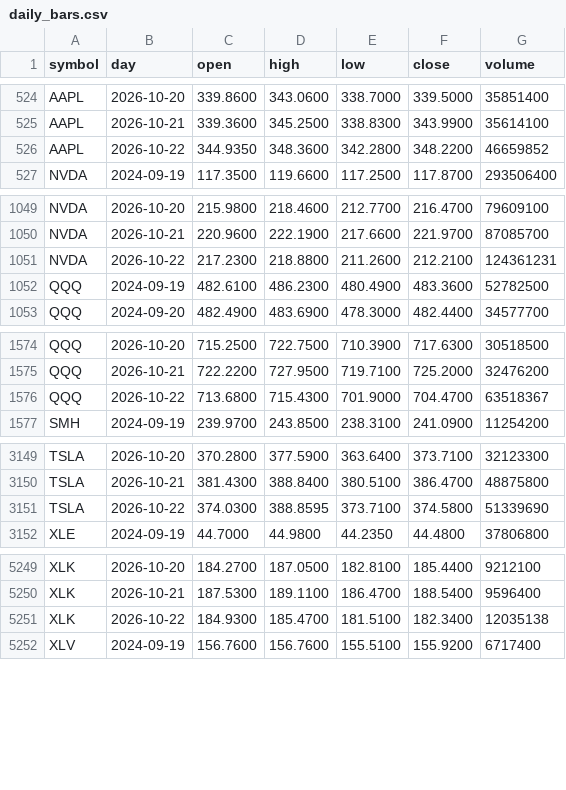
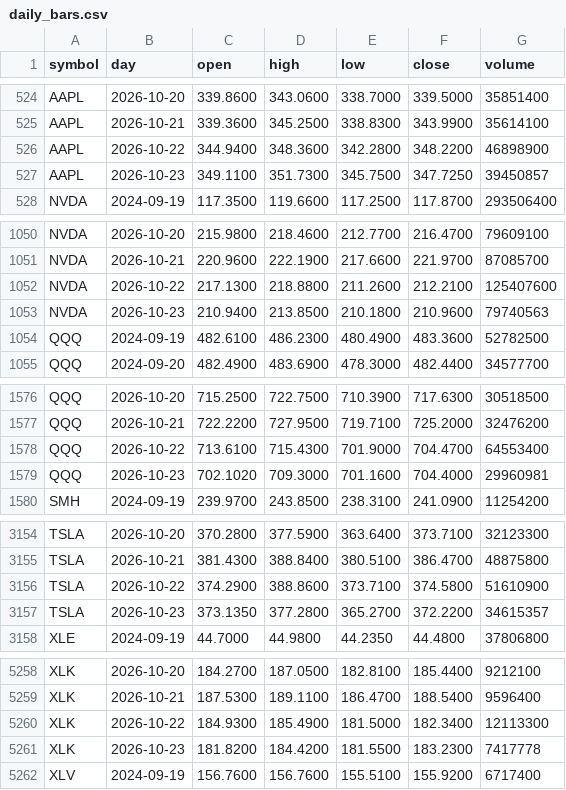
Before and after one commit to red6keep-droid/alphascope, a CSV file: experiments/trump-trend/output/state/daily_bars.csv, drawn as a sheet; only a part is shown, gaps mark what is left out; the diff covers the shown part only.

Commit message:
Update trump-trend state [skip ci]

```diff
--- a/experiments/trump-trend/output/state/daily_bars.csv
+++ b/experiments/trump-trend/output/state/daily_bars.csv
@@ -525,3 +525,4 @@ AAPL,2026-10-20,339.8600,343.0600,338.7000,339.5000,35851400
 AAPL,2026-10-21,339.3600,345.2500,338.8300,343.9900,35614100
-AAPL,2026-10-22,344.9350,348.3600,342.2800,348.2200,46659852
+AAPL,2026-10-22,344.9400,348.3600,342.2800,348.2200,46898900
+AAPL,2026-10-23,349.1100,351.7300,345.7500,347.7250,39450857
 NVDA,2024-09-19,117.3500,119.6600,117.2500,117.8700,293506400
@@ -1050,3 +1051,4 @@ NVDA,2026-10-20,215.9800,218.4600,212.7700,216.4700,79609100
 NVDA,2026-10-21,220.9600,222.1900,217.6600,221.9700,87085700
-NVDA,2026-10-22,217.2300,218.8800,211.2600,212.2100,124361231
+NVDA,2026-10-22,217.1300,218.8800,211.2600,212.2100,125407600
+NVDA,2026-10-23,210.9400,213.8500,210.1800,210.9600,79740563
 QQQ,2024-09-19,482.6100,486.2300,480.4900,483.3600,52782500
@@ -1575,3 +1577,4 @@ QQQ,2026-10-20,715.2500,722.7500,710.3900,717.6300,30518500
 QQQ,2026-10-21,722.2200,727.9500,719.7100,725.2000,32476200
-QQQ,2026-10-22,713.6800,715.4300,701.9000,704.4700,63518367
+QQQ,2026-10-22,713.6100,715.4300,701.9000,704.4700,64553400
+QQQ,2026-10-23,702.1020,709.3000,701.1600,704.4000,29960981
 SMH,2024-09-19,239.9700,243.8500,238.3100,241.0900,11254200
@@ -3150,3 +3155,4 @@ TSLA,2026-10-20,370.2800,377.5900,363.6400,373.7100,32123300
 TSLA,2026-10-21,381.4300,388.8400,380.5100,386.4700,48875800
-TSLA,2026-10-22,374.0300,388.8595,373.7100,374.5800,51339690
+TSLA,2026-10-22,374.2900,388.8600,373.7100,374.5800,51610900
+TSLA,2026-10-23,373.1350,377.2800,365.2700,372.2200,34615357
 XLE,2024-09-19,44.7000,44.9800,44.2350,44.4800,37806800
@@ -5250,3 +5259,4 @@ XLK,2026-10-20,184.2700,187.0500,182.8100,185.4400,9212100
 XLK,2026-10-21,187.5300,189.1100,186.4700,188.5400,9596400
-XLK,2026-10-22,184.9300,185.4700,181.5100,182.3400,12035138
+XLK,2026-10-22,184.9300,185.4900,181.5000,182.3400,12113300
+XLK,2026-10-23,181.8200,184.4200,181.5500,183.2300,7417778
 XLV,2024-09-19,156.7600,156.7600,155.5100,155.9200,6717400
```
Also changed, not shown: 6 added rows and 11 edited cells elsewhere in this file, 7 other files.
